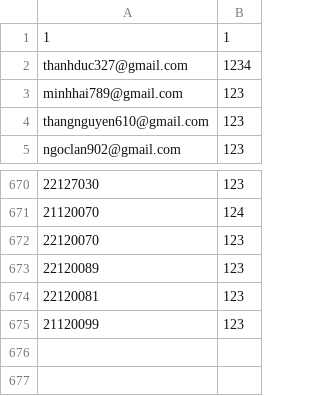
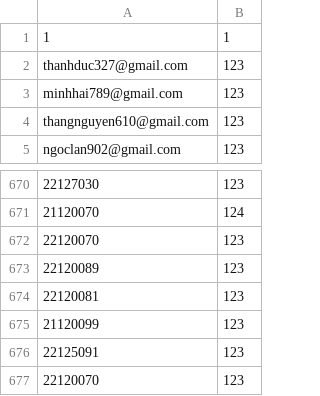
Before and after one commit to nguyenthanhduc0901/22120070_Do_An_KTLT, a CSV file: doan/source/user.csv, drawn as a sheet; only a part is shown, gaps mark what is left out.

```diff
--- a/doan/source/user.csv
+++ b/doan/source/user.csv
@@ -1,3 +1,3 @@
 1,1
-thanhduc327@gmail.com,1234
+thanhduc327@gmail.com,123
 minhhai789@gmail.com,123
@@ -675 +675,3 @@ ngoclan902@gmail.com,123
 21120099,123
+22125091,123
+22120070,123
```
Also changed, not shown: doan/source/2021-2022/semester3/course.csv, doan/source/2021-2022/semester3/scoreboard/CSC10001.csv, 36 other files.
